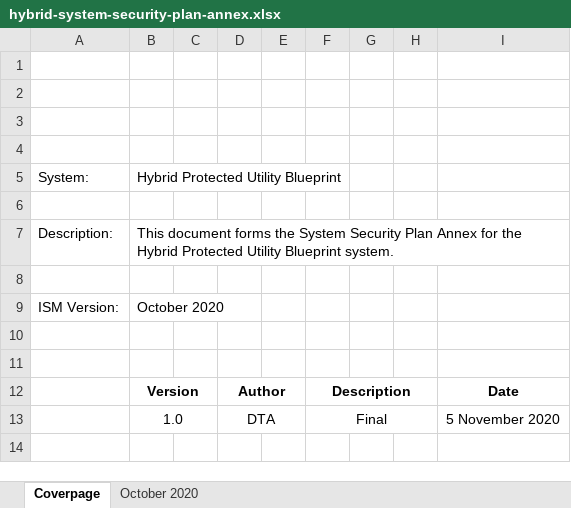
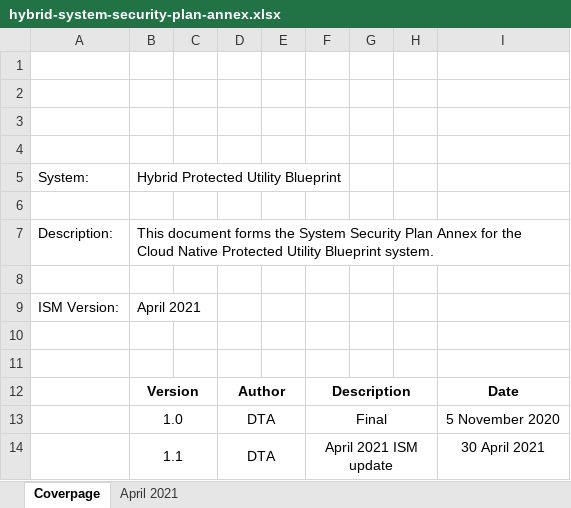
Before and after one commit to ASD-Blueprint/desktop.gov.au, an Excel workbook: assets/files/security/hybrid-system-security-plan-annex.xlsx, sheet Coverpage, drawn as a sheet; values as stored, in another font and other column widths than the file's, no borders; charts and pictures not drawn; the diff names each change by its address in the sheet, - before the commit and + after, or states it on an @@ line.

Commit message:
System Security Plan Annex Updates - April 2021 ISM
Updates to both Hybrid and Cloud native System Security Plan Annex to reflect ISM changes and include 2020 Azure and O365 IRAP reports.

```diff
--- a/assets/files/security/hybrid-system-security-plan-annex.xlsx (sheet Coverpage)
+++ b/assets/files/security/hybrid-system-security-plan-annex.xlsx (sheet Coverpage)
-sheet tab: October 2020
+sheet tab: April 2021
-B7: …for the Hybrid Protected Utility…
+B7: …for the Cloud Native Protected Utility…
-B9: October 2020
+B9: April 2021
+row 14:  | 1.1 |  | DTA |  | April 2021 ISM update |  |  | 30 April 2021
```
Also changed, not shown: sheet April 2021, charts or pictures, assets/files/security/system-security-plan-annex.xlsx.
